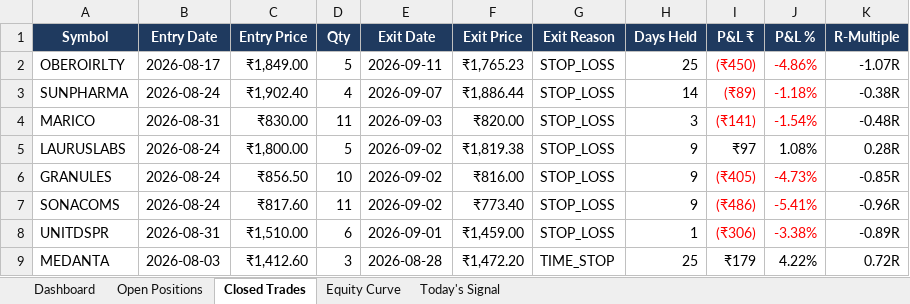
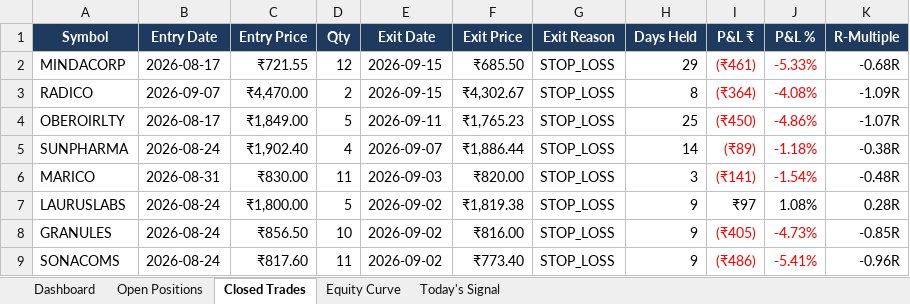
Before and after one commit to shubhamkrpal3-web/v5-stockpicker, an Excel workbook: V5_Live_Tracker.xlsx, sheet Closed Trades, drawn as a sheet; only a part is shown; the shorter side is filled out with more unchanged rows; values as stored, in another font and other column widths than the file's, no borders; conditional formats not drawn; the diff names each change by its address in the sheet, - before the commit and + after, or states it on an @@ line.

```diff
--- a/V5_Live_Tracker.xlsx (sheet Closed Trades)
+++ b/V5_Live_Tracker.xlsx (sheet Closed Trades)
+row 2: MINDACORP | 2026-08-17 | ₹721.55 | 12 | 2026-09-15 | ₹685.50 | STOP_LOSS | 29 | (₹461) | -5.33% | -0.68R
+row 3: RADICO | 2026-09-07 | ₹4,470.00 | 2 | 2026-09-15 | ₹4,302.67 | STOP_LOSS | 8 | (₹364) | -4.08% | -1.09R
```
Also changed, not shown: sheet Today's Signal, sheet Open Positions, sheet Dashboard, sheet Equity Curve, 11 other files.
